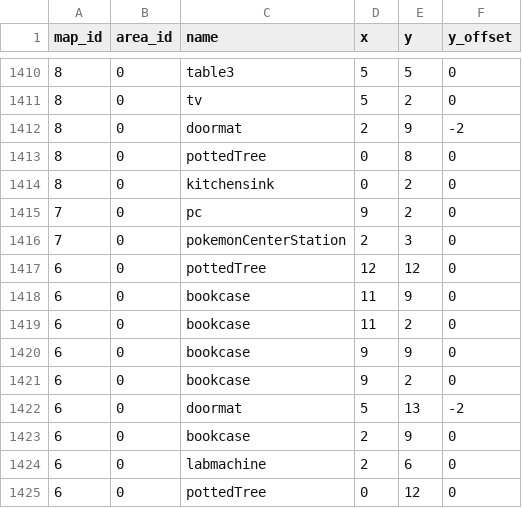
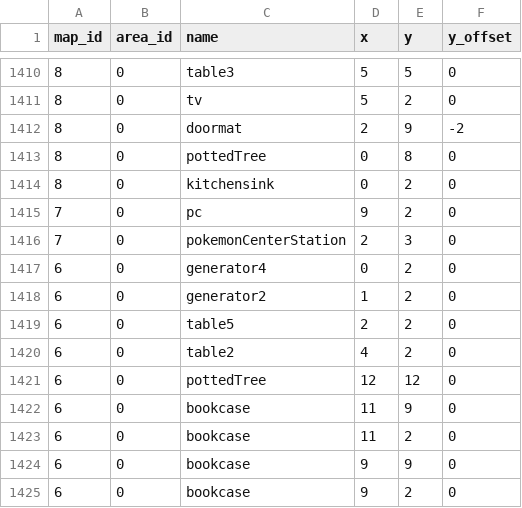
Before and after one commit to Jake-L/PokemonOceanBlue, a CSV file: src/rawdata/mapObjects.csv, drawn as a sheet; only a part is shown, gaps mark what is left out; the shorter side is filled out with more unchanged rows; the diff names each change by its address in the sheet, - before the commit and + after, or states it on an @@ line.

```diff
--- a/src/rawdata/mapObjects.csv
+++ b/src/rawdata/mapObjects.csv
+row 1417: 6 | 0 | generator4 | 0 | 2 | 0
+row 1418: 6 | 0 | generator2 | 1 | 2 | 0
+row 1419: 6 | 0 | table5 | 2 | 2 | 0
+row 1420: 6 | 0 | table2 | 4 | 2 | 0
```
Also changed, not shown: src/maps/map16.csv, src/maps/map16overlay.csv, 13 other files.
